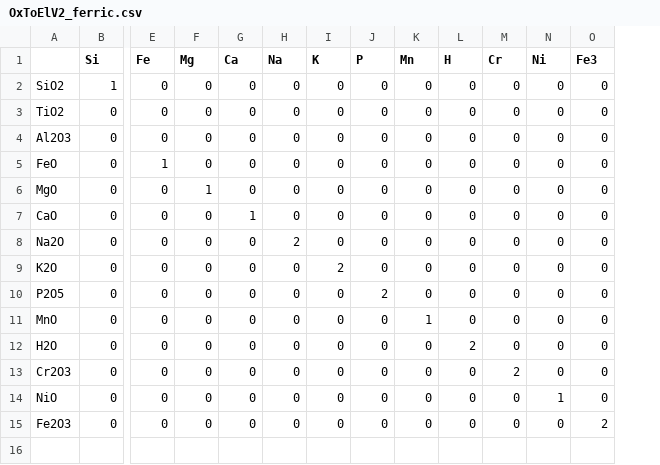
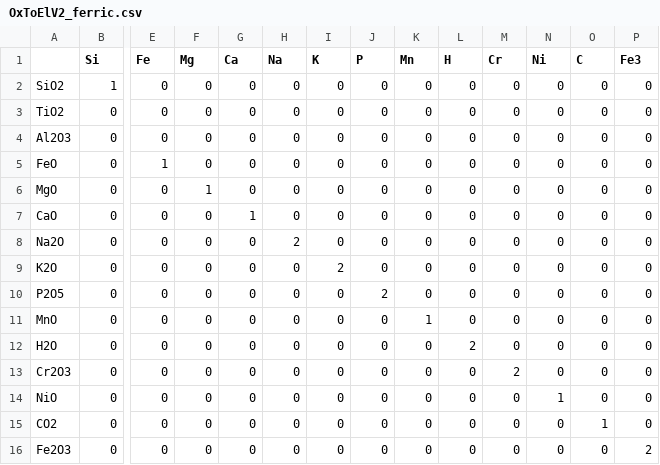
Before and after one commit to benjthyer/nGibbs, a CSV file: src/ngibbs/config/projections/OxToElV2_ferric.csv, drawn as a sheet; only a part is shown, gaps mark what is left out; rows hold the shown columns only; the diff names each change by its address in the sheet, - before the commit and + after, or states it on an @@ line.

```diff
--- a/src/ngibbs/config/projections/OxToElV2_ferric.csv
+++ b/src/ngibbs/config/projections/OxToElV2_ferric.csv
+column O (C), rows 2-14: all 0; row 16: 0
+row 15: CO2 | 0 | 0 | 0 | 0 | 0 | 0 | 0 | 0 | 0 | 0 | 0 | 1 | 0
```
Also changed, not shown: src/ngibbs/config/projections/OxToElV2.csv, src/ngibbs/config/projections/PxSp_Comp_TransformV2.csv, 25 other files.
